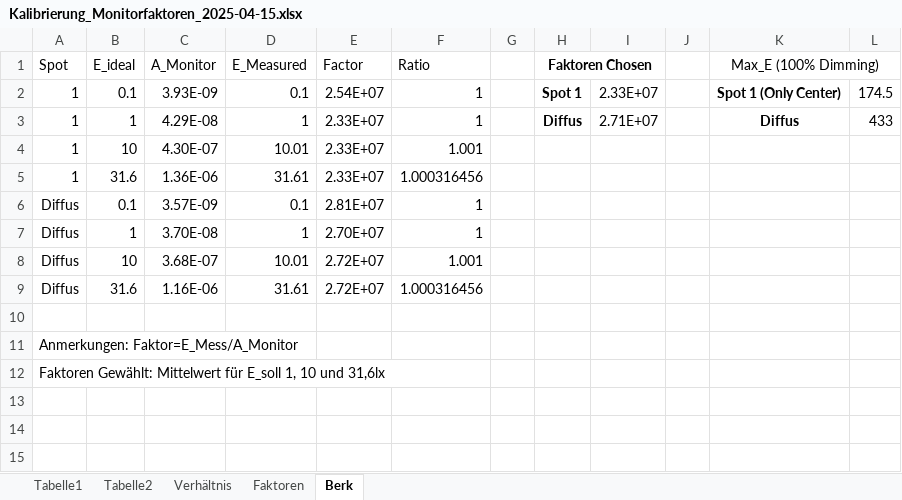
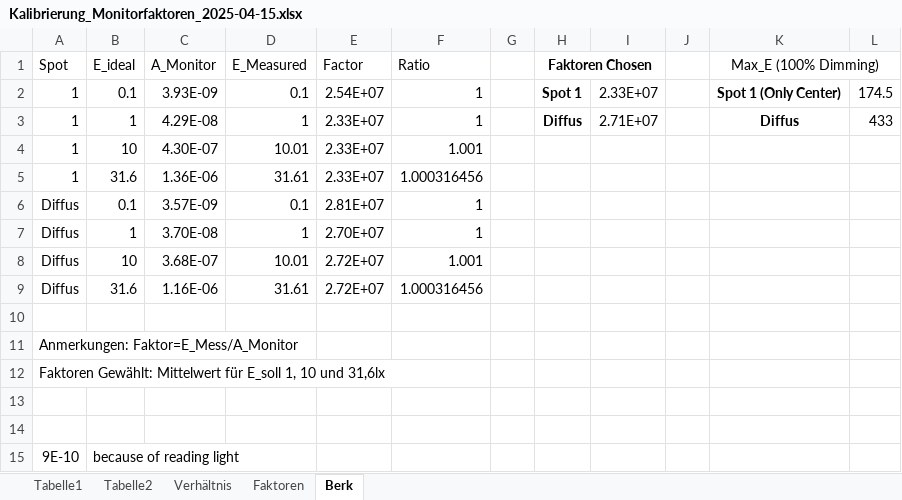
Before and after one commit to sbrkaksu/roombrightening, an Excel workbook: Kalibrierung_Monitorfaktoren_2025-04-15.xlsx, sheet Berk, drawn as a sheet; values as stored, in another font and other column widths than the file's, no borders; table styles not drawn; the diff names each change by its address in the sheet, - before the commit and + after, or states it on an @@ line.

Commit message:
reading light caused monitor value added to the file

```diff
--- a/Kalibrierung_Monitorfaktoren_2025-04-15.xlsx (sheet Berk)
+++ b/Kalibrierung_Monitorfaktoren_2025-04-15.xlsx (sheet Berk)
+row 13: (empty)
+row 14: (empty)
+row 15: 9E-10 | because of reading light
```
